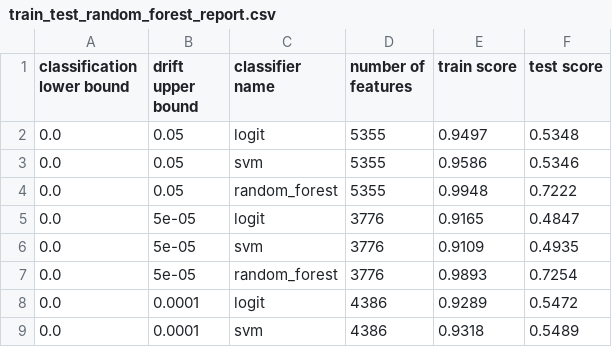
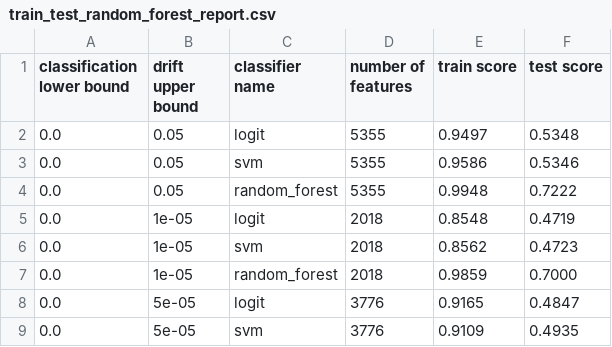
Before and after one commit to GSzpak/concept-drift, a CSV file: thesis_data/train_test_random_forest_report.csv, drawn as a sheet; only a part is shown; the shorter side is filled out with more unchanged rows.

Commit message:
Chapter 4 - train / test - finished

```diff
--- a/thesis_data/train_test_random_forest_report.csv
+++ b/thesis_data/train_test_random_forest_report.csv
@@ -4,2 +4,5 @@ classification lower bound,drift upper bound,classifier name,number of features,
 0.0,0.05,random_forest,5355,0.9948,0.7222
+0.0,1e-05,logit,2018,0.8548,0.4719
+0.0,1e-05,svm,2018,0.8562,0.4723
+0.0,1e-05,random_forest,2018,0.9859,0.7000
 0.0,5e-05,logit,3776,0.9165,0.4847
```
Also changed, not shown: thesis_data/train_test_random_forest_report_logit.csv, thesis_data/train_test_random_forest_report_random_forest.csv, 7 other files.
